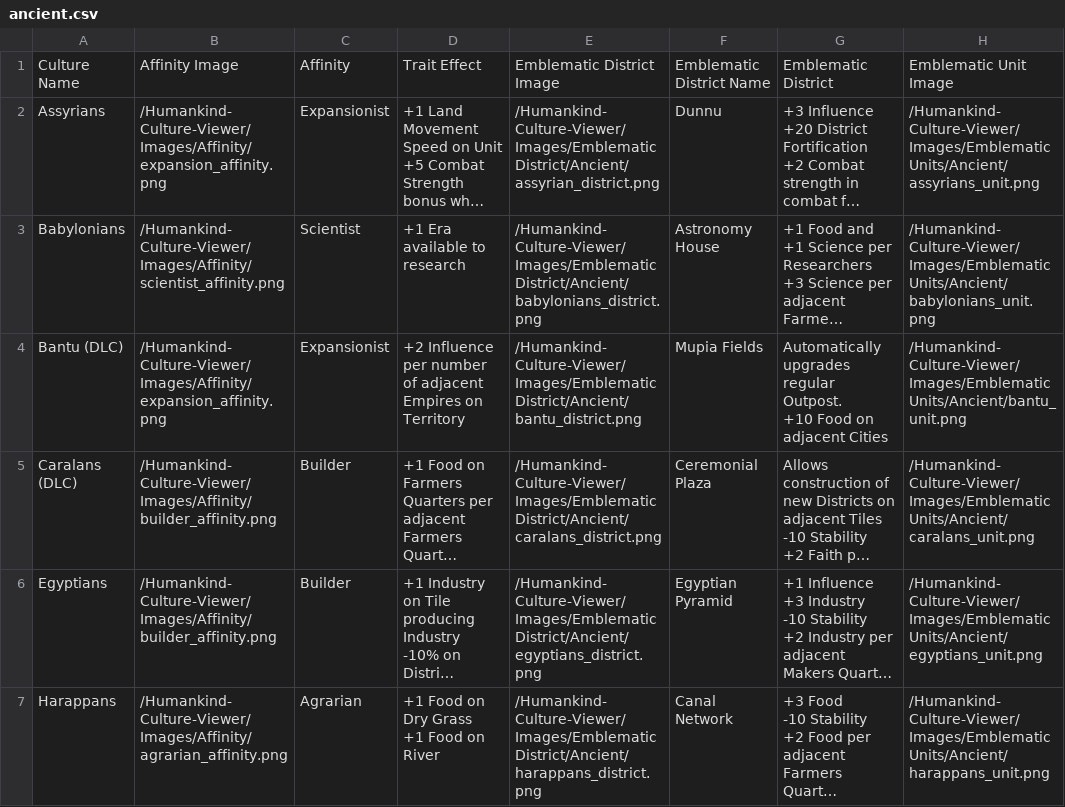
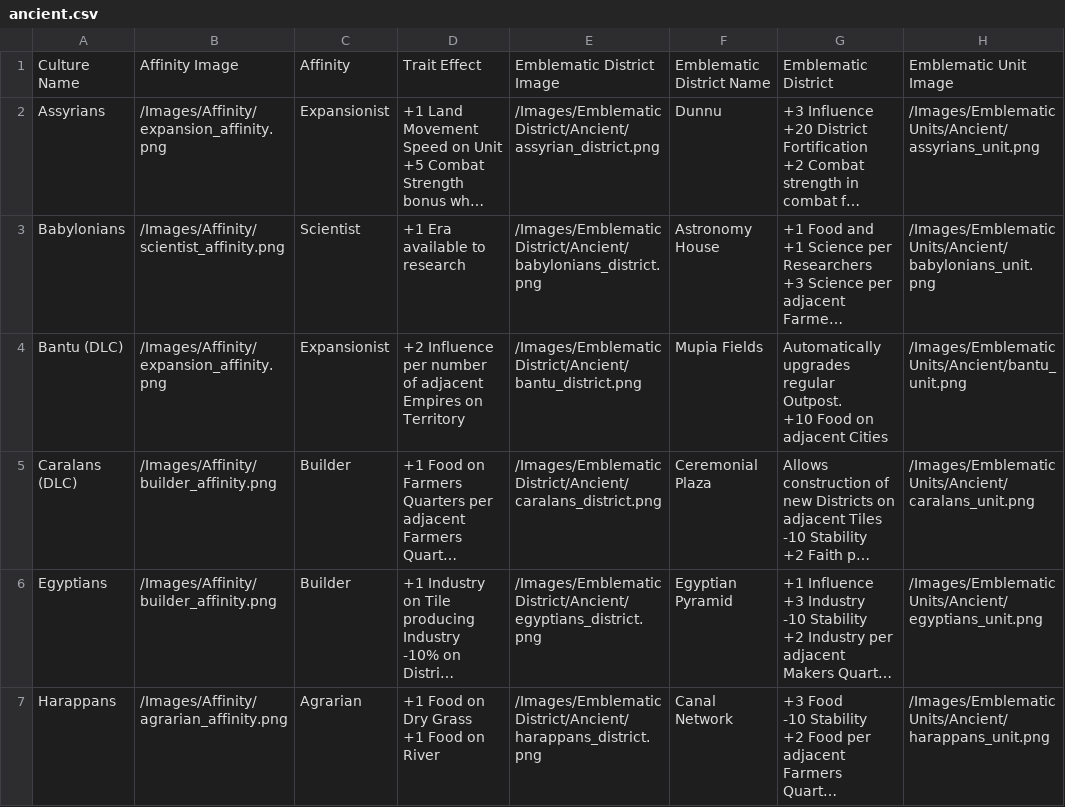
Before and after one commit to AdamJNew/Humankind-Culture-Viewer, a CSV file: Data/BaseGame/ancient.csv, drawn as a sheet; only a part is shown; long unchanged cells end in …; the diff covers the shown part only; the diff names each change by its address in the sheet, - before the commit and + after, or states it on an @@ line.

```diff
--- a/Data/BaseGame/ancient.csv
+++ b/Data/BaseGame/ancient.csv
-B2: /Humankind-Culture-Viewer/Images/Affinity/expansion_affinity.png
+B2: /Images/Affinity/expansion_affinity.png
-E2: /Humankind-Culture-Viewer/Images/Emblematic District/Ancient/assyrian_district.png
+E2: /Images/Emblematic District/Ancient/assyrian_district.png
-H2: /Humankind-Culture-Viewer/Images/Emblematic Units/Ancient/assyrians_unit.png
+H2: /Images/Emblematic Units/Ancient/assyrians_unit.png
-B3: /Humankind-Culture-Viewer/Images/Affinity/scientist_affinity.png
+B3: /Images/Affinity/scientist_affinity.png
-E3: /Humankind-Culture-Viewer/Images/Emblematic District/Ancient/babylonians_district.png
+E3: /Images/Emblematic District/Ancient/babylonians_district.png
-H3: /Humankind-Culture-Viewer/Images/Emblematic Units/Ancient/babylonians_unit.png
+H3: /Images/Emblematic Units/Ancient/babylonians_unit.png
-B4: /Humankind-Culture-Viewer/Images/Affinity/expansion_affinity.png
+B4: /Images/Affinity/expansion_affinity.png
-E4: /Humankind-Culture-Viewer/Images/Emblematic District/Ancient/bantu_district.png
+E4: /Images/Emblematic District/Ancient/bantu_district.png
-H4: /Humankind-Culture-Viewer/Images/Emblematic Units/Ancient/bantu_unit.png
+H4: /Images/Emblematic Units/Ancient/bantu_unit.png
-B5:B6: /Humankind-Culture-Viewer/Images/Affinity/builder_affinity.png
+B5:B6: /Images/Affinity/builder_affinity.png
-E5: /Humankind-Culture-Viewer/Images/Emblematic District/Ancient/caralans_district.png
+E5: /Images/Emblematic District/Ancient/caralans_district.png
-H5: /Humankind-Culture-Viewer/Images/Emblematic Units/Ancient/caralans_unit.png
+H5: /Images/Emblematic Units/Ancient/caralans_unit.png
-E6: /Humankind-Culture-Viewer/Images/Emblematic District/Ancient/egyptians_district.png
+E6: /Images/Emblematic District/Ancient/egyptians_district.png
-H6: /Humankind-Culture-Viewer/Images/Emblematic Units/Ancient/egyptians_unit.png
+H6: /Images/Emblematic Units/Ancient/egyptians_unit.png
-B7: /Humankind-Culture-Viewer/Images/Affinity/agrarian_affinity.png
+B7: /Images/Affinity/agrarian_affinity.png
-E7: /Humankind-Culture-Viewer/Images/Emblematic District/Ancient/harappans_district.png
+E7: /Images/Emblematic District/Ancient/harappans_district.png
-H7: /Humankind-Culture-Viewer/Images/Emblematic Units/Ancient/harappans_unit.png
+H7: /Images/Emblematic Units/Ancient/harappans_unit.png
```
Also changed, not shown: 24 edited cells elsewhere in this file, Data/BaseGame/classical.csv, Data/CultureSuperPack/CSP_ancient.csv, 8 other files.
